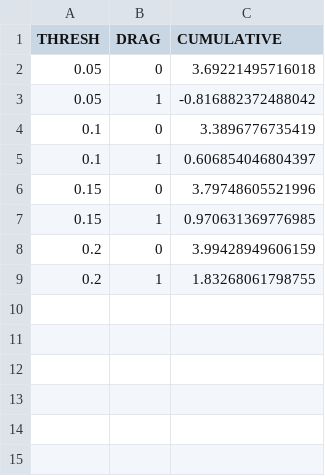
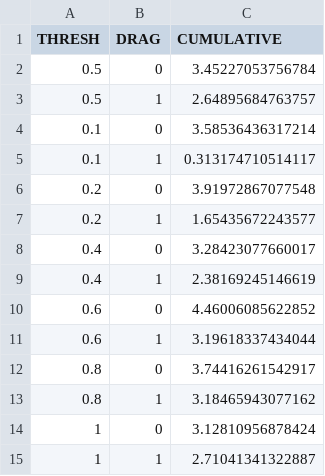
Before and after one commit to stockviz/blog, a CSV file: allocation/cumulative.4-asset.optim.VAR.csv, drawn as a sheet.

```diff
--- a/allocation/cumulative.4-asset.optim.VAR.csv
+++ b/allocation/cumulative.4-asset.optim.VAR.csv
@@ -1,9 +1,15 @@
 "THRESH","DRAG","CUMULATIVE"
-0.05,0,3.69221495716018
-0.05,1,-0.816882372488042
-0.1,0,3.3896776735419
-0.1,1,0.606854046804397
-0.15,0,3.79748605521996
-0.15,1,0.970631369776985
-0.2,0,3.99428949606159
-0.2,1,1.83268061798755
+0.5,0,3.45227053756784
+0.5,1,2.64895684763757
+0.1,0,3.58536436317214
+0.1,1,0.313174710514117
+0.2,0,3.91972867077548
+0.2,1,1.65435672243577
+0.4,0,3.28423077660017
+0.4,1,2.38169245146619
+0.6,0,4.46006085622852
+0.6,1,3.19618337434044
+0.8,0,3.74416261542917
+0.8,1,3.18465943077162
+1,0,3.12810956878424
+1,1,2.71041341322887
```
Also changed, not shown: allocation/cumulative.4-asset.optim.EQL.csv, allocation/cumulative.4-asset.optim.ETL.csv, 57 other files.
